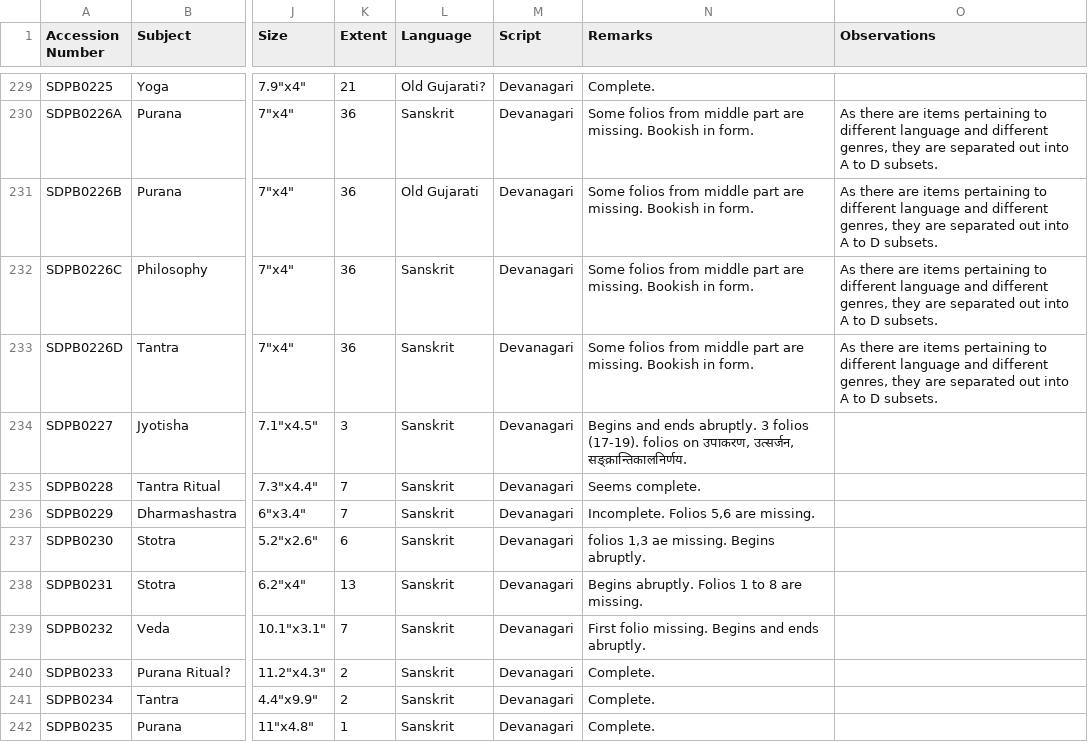
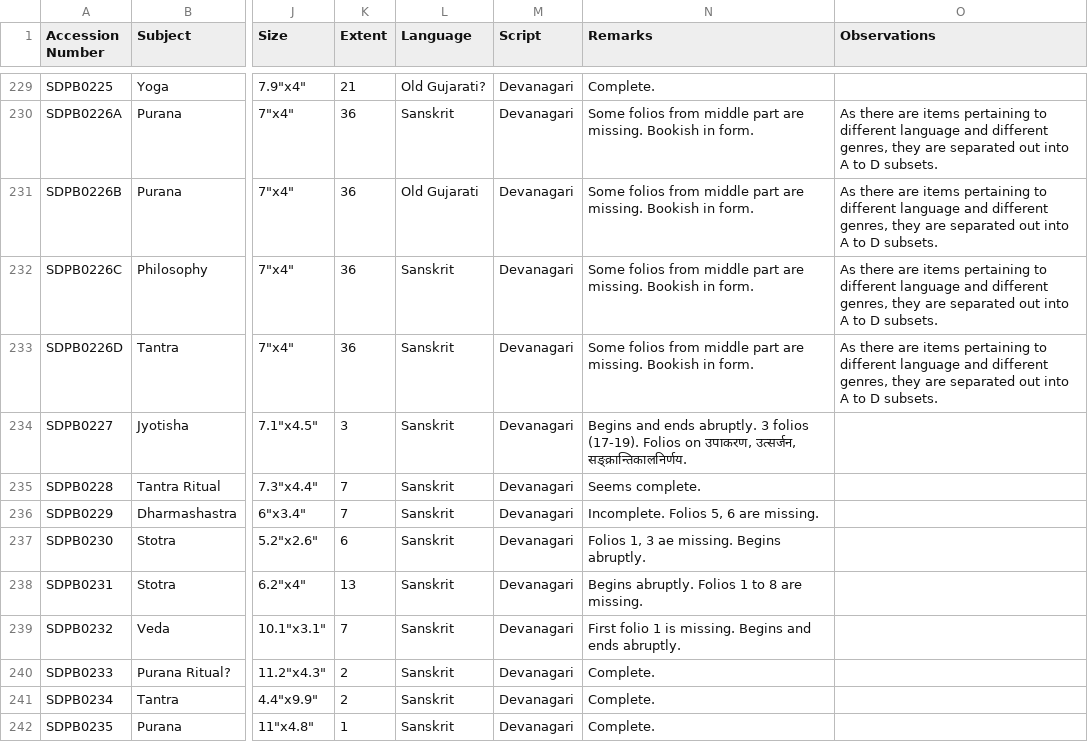
Before and after one commit to drdhaval2785/ChunilalGandhiVidyabhavan, a TSV file: derivedFiles/SDPBv001.tsv, drawn as a sheet; only a part is shown, gaps mark what is left out; the diff covers the shown part only; the diff names each change by its address in the sheet, - before the commit and + after, or states it on an @@ line.

Commit message:
proofread till 250

```diff
--- a/derivedFiles/SDPBv001.tsv
+++ b/derivedFiles/SDPBv001.tsv
-N234 (Remarks): …folios (17-19). folios on उपाकरण,…
+N234 (Remarks): …folios (17-19). Folios on उपाकरण,…
-N236 (Remarks): Incomplete. Folios 5,6 are missing.
+N236 (Remarks): Incomplete. Folios 5, 6 are missing.
-N237 (Remarks): folios 1,3 ae missing. Begins abruptly.
+N237 (Remarks): Folios 1, 3 ae missing. Begins abruptly.
-N239 (Remarks): First folio missing. Begins…
+N239 (Remarks): First folio 1 is missing. Begins…
```
Also changed, not shown: 10 edited cells elsewhere in this file.
